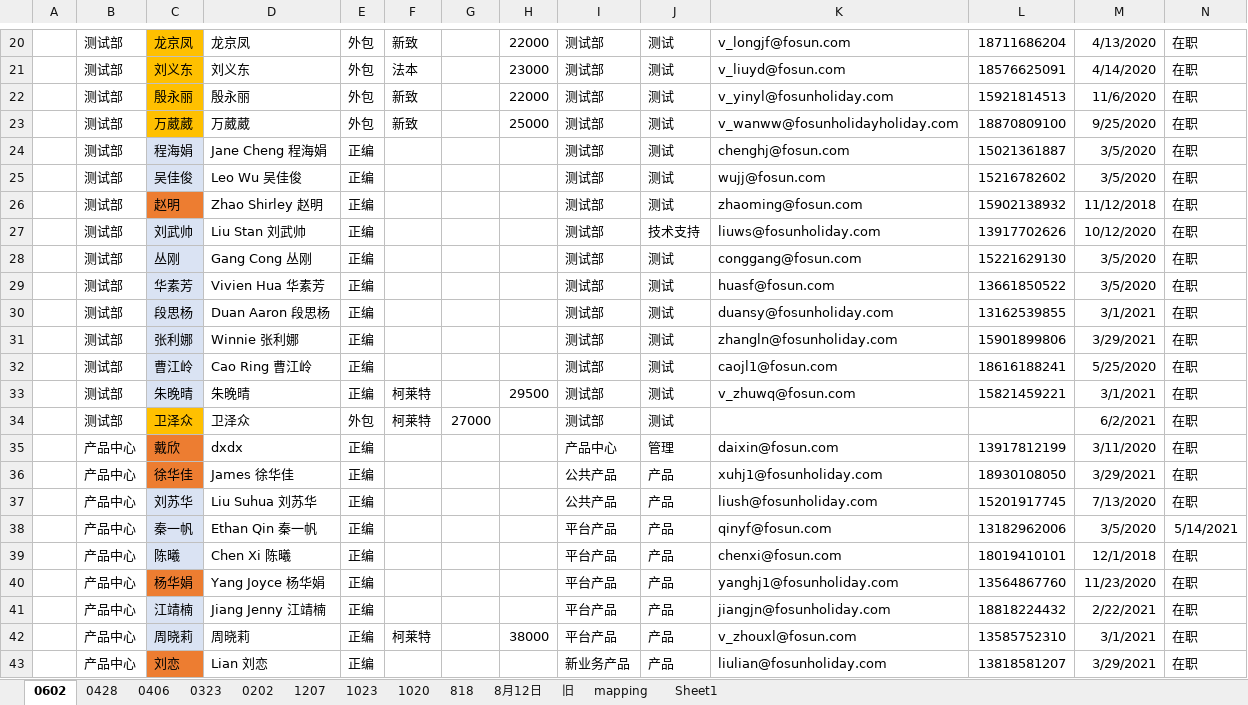
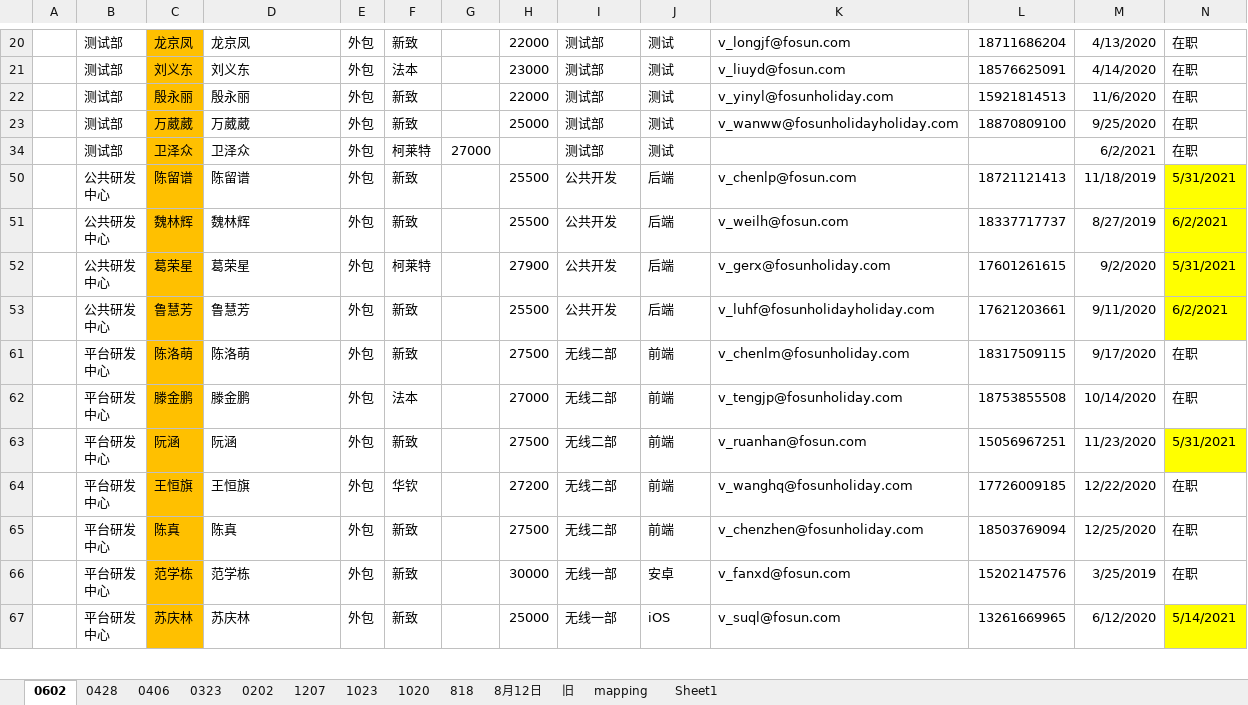
Before and after one commit to FantasyEngineer/pythonProject, an Excel workbook: 副本部门成员信息new.xlsx, sheet 0602, drawn as a sheet; only a part is shown, gaps mark what is left out; the shorter side is filled out with more unchanged rows; values as stored, in another font and other column widths than the file's, no borders; removed rows and columns are numbered as before the commit, all else as after; the diff covers the shown part only; the diff names each change by its address in the sheet, - before the commit and + after, or states it on an @@ line.

```diff
--- a/副本部门成员信息new.xlsx (sheet 0602)
+++ b/副本部门成员信息new.xlsx (sheet 0602)
@@ row 24 hidden:  | 测试部 | 程海娟 | Jane Cheng 程海娟 | 正编 |  |  |  | 测试部 | 测试 | chenghj@fosun.com | 15021361887 | 3/5/2020 | 在职 @@
@@ row 25 hidden:  | 测试部 | 吴佳俊 | Leo Wu 吴佳俊 | 正编 |  |  |  | 测试部 | 测试 | wujj@fosun.com | 15216782602 | 3/5/2020 | 在职 @@
@@ row 26 hidden:  | 测试部 | 赵明 | Zhao Shirley 赵明 | 正编 |  |  |  | 测试部 | 测试 | zhaoming@fosun.com | 15902138932 | 11/12/2018 | 在职 @@
@@ row 27 hidden:  | 测试部 | 刘武帅 | Liu Stan 刘武帅 | 正编 |  |  |  | 测试部 | 技术支持 | liuws@fosunholiday.com | 13917702626 | 10/12/2020 | 在职 @@
@@ row 28 hidden:  | 测试部 | 丛刚 | Gang Cong 丛刚 | 正编 |  |  |  | 测试部 | 测试 | conggang@fosun.com | 15221629130 | 3/5/2020 | 在职 @@
@@ row 29 hidden:  | 测试部 | 华素芳 | Vivien Hua 华素芳 | 正编 |  |  |  | 测试部 | 测试 | huasf@fosun.com | 13661850522 | 3/5/2020 | 在职 @@
@@ row 30 hidden:  | 测试部 | 段思杨 | Duan Aaron 段思杨 | 正编 |  |  |  | 测试部 | 测试 | duansy@fosunholiday.com | 13162539855 | 3/1/2021 | 在职 @@
@@ row 31 hidden:  | 测试部 | 张利娜 | Winnie 张利娜 | 正编 |  |  |  | 测试部 | 测试 | zhangln@fosunholiday.com | 15901899806 | 3/29/2021 | 在职 @@
@@ row 32 hidden:  | 测试部 | 曹江岭 | Cao Ring 曹江岭 | 正编 |  |  |  | 测试部 | 测试 | caojl1@fosun.com | 18616188241 | 5/25/2020 | 在职 @@
@@ row 33 hidden:  | 测试部 | 朱晚晴 | 朱晚晴 | 正编 | 柯莱特 |  | 29500 | 测试部 | 测试 | v_zhuwq@fosun.com | 15821459221 | 3/1/2021 | 在职 @@
@@ row 35 hidden:  | 产品中心 | 戴欣 | dxdx | 正编 |  |  |  | 产品中心 | 管理 | daixin@fosun.com | 13917812199 | 3/11/2020 | 在职 @@
@@ row 36 hidden:  | 产品中心 | 徐华佳 | James 徐华佳 | 正编 |  |  |  | 公共产品 | 产品 | xuhj1@fosunholiday.com | 18930108050 | 3/29/2021 | 在职 @@
@@ row 37 hidden:  | 产品中心 | 刘苏华 | Liu Suhua 刘苏华 | 正编 |  |  |  | 公共产品 | 产品 | liush@fosunholiday.com | 15201917745 | 7/13/2020 | 在职 @@
@@ row 38 hidden:  | 产品中心 | 秦一帆 | Ethan Qin 秦一帆 | 正编 |  |  |  | 平台产品 | 产品 | qinyf@fosun.com | 13182962006 | 3/5/2020 | 5/14/2021 @@
@@ row 39 hidden:  | 产品中心 | 陈曦 | Chen Xi 陈曦 | 正编 |  |  |  | 平台产品 | 产品 | chenxi@fosun.com | 18019410101 | 12/1/2018 | 在职 @@
@@ row 40 hidden:  | 产品中心 | 杨华娟 | Yang Joyce 杨华娟 | 正编 |  |  |  | 平台产品 | 产品 | yanghj1@fosunholiday.com | 13564867760 | 11/23/2020 | 在职 @@
@@ row 41 hidden:  | 产品中心 | 江靖楠 | Jiang Jenny 江靖楠 | 正编 |  |  |  | 平台产品 | 产品 | jiangjn@fosunholiday.com | 18818224432 | 2/22/2021 | 在职 @@
@@ row 42 hidden:  | 产品中心 | 周晓莉 | 周晓莉 | 正编 | 柯莱特 |  | 38000 | 平台产品 | 产品 | v_zhouxl@fosun.com | 13585752310 | 3/1/2021 | 在职 @@
@@ row 43 hidden:  | 产品中心 | 刘恋 | Lian 刘恋 | 正编 |  |  |  | 新业务产品 | 产品 | liulian@fosunholiday.com | 13818581207 | 3/29/2021 | 在职 @@
```
Also changed, not shown: 93 hidden or unhidden rows and 12 edited cells elsewhere in this sheet, 2 other files.
